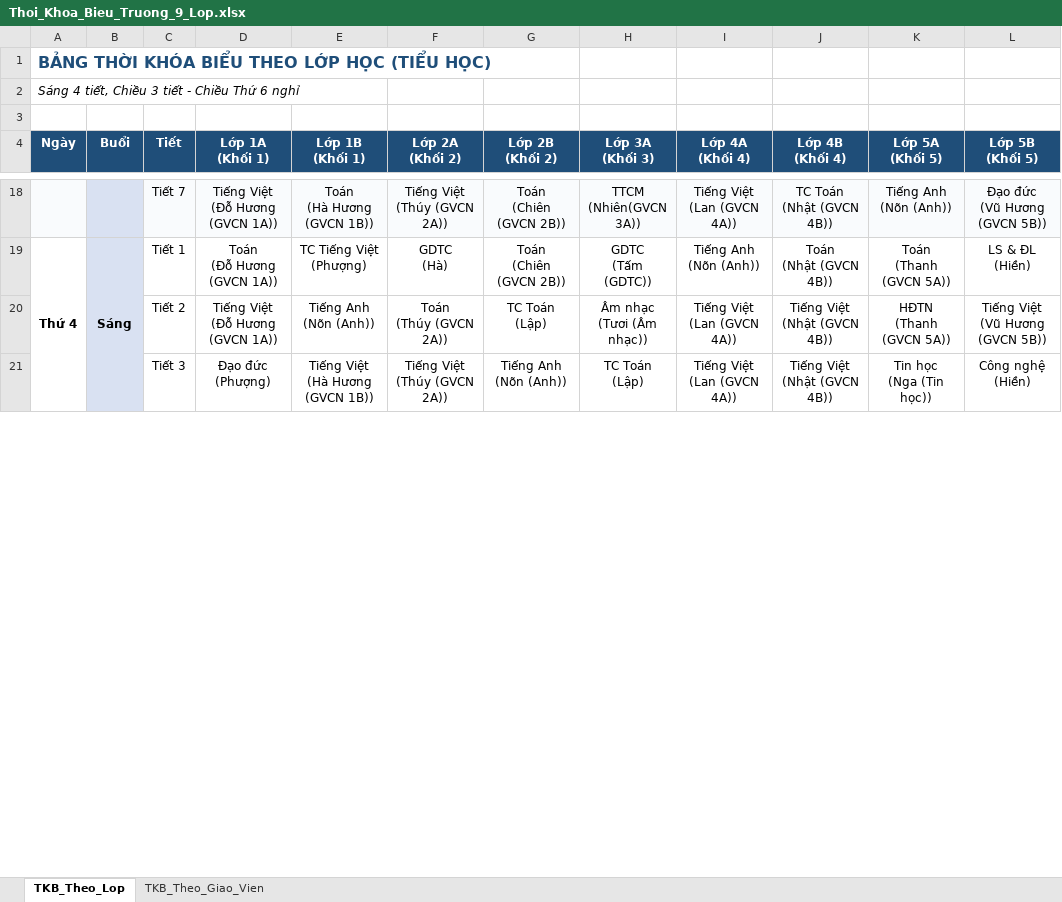
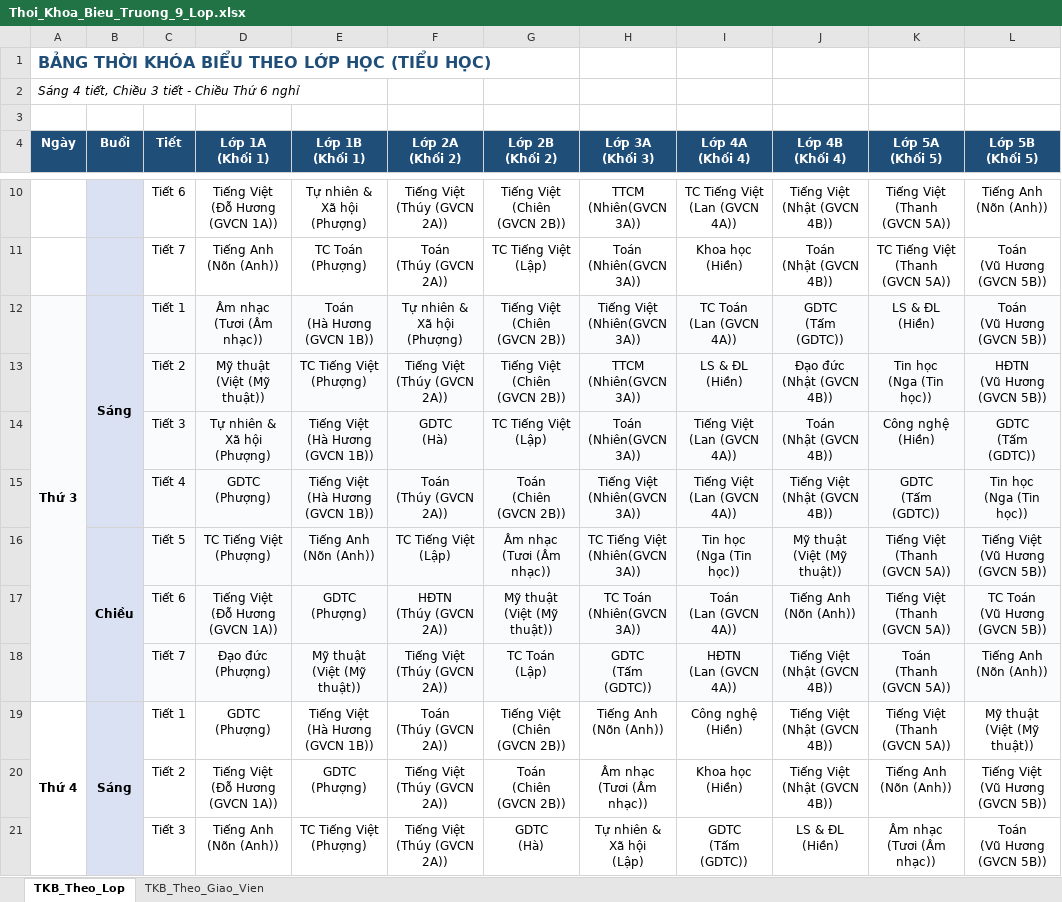
Before and after one commit to TNguyen1228/auto_schedule, an Excel workbook: Thoi_Khoa_Bieu_Truong_9_Lop.xlsx, sheet TKB_Theo_Lop, drawn as a sheet; only a part is shown, gaps mark what is left out; values as stored, in another font and other column widths than the file's, no borders; removed rows and columns are numbered as before the commit, all else as after; ↵ is a line break in a cell; the diff covers the shown part only; the diff names each change by its address in the sheet, - before the commit and + after, or states it on an @@ line.

```diff
--- a/Thoi_Khoa_Bieu_Truong_9_Lop.xlsx (sheet TKB_Theo_Lop)
+++ b/Thoi_Khoa_Bieu_Truong_9_Lop.xlsx (sheet TKB_Theo_Lop)
-C10 (Tiết): Tiết 7
+C10 (Tiết): Tiết 6
-C10:L10 fill: #F9FBFD
+C10:L10 fill: none
-E10 (Lớp 1B (Khối 1)): Toán ↵ (Hà Hương (GVCN 1B))
+E10 (Lớp 1B (Khối 1)): Tự nhiên & Xã hội ↵ (Phượng)
-G10 (Lớp 2B (Khối 2)): Toán ↵ (Chiên (GVCN 2B))
+G10 (Lớp 2B (Khối 2)): Tiếng Việt ↵ (Chiên (GVCN 2B))
-I10 (Lớp 4A (Khối 4)): Tiếng Việt ↵ (Lan (GVCN 4A))
+I10 (Lớp 4A (Khối 4)): TC Tiếng Việt ↵ (Lan (GVCN 4A))
-J10 (Lớp 4B (Khối 4)): TC Toán ↵ (Nhật (GVCN 4B))
+J10 (Lớp 4B (Khối 4)): Tiếng Việt ↵ (Nhật (GVCN 4B))
-K10 (Lớp 5A (Khối 5)): Tiếng Anh ↵ (Nõn (Anh))
+K10 (Lớp 5A (Khối 5)): Tiếng Việt ↵ (Thanh (GVCN 5A))
-L10 (Lớp 5B (Khối 5)): Đạo đức ↵ (Vũ Hương (GVCN 5B))
+L10 (Lớp 5B (Khối 5)): Tiếng Anh ↵ (Nõn (Anh))
+row 11:  |  | Tiết 7 | Tiếng Anh ↵ (Nõn (Anh)) | TC Toán ↵ (Phượng) | Toán ↵ (Thúy (GVCN 2A)) | TC Tiếng Việt ↵ (Lập) | Toán ↵ (Nhiên(GVCN 3A)) | Khoa học ↵ (Hiền) | Toán ↵ (Nhật (GVCN 4B)) | TC Tiếng Việt ↵ (Thanh (GVCN 5A)) | Toán ↵ (Vũ Hương (GVCN 5B))
+row 12: Thứ 3 | Sáng | Tiết 1 | Âm nhạc ↵ (Tươi (Âm nhạc)) | Toán ↵ (Hà Hương (GVCN 1B)) | Tự nhiên & Xã hội ↵ (Phượng) | Tiếng Việt ↵ (Chiên (GVCN 2B)) | Tiếng Việt ↵ (Nhiên(GVCN 3A)) | TC Toán ↵ (Lan (GVCN 4A)) | GDTC ↵ (Tấm (GDTC)) | LS & ĐL ↵ (Hiền) | Toán ↵ (Vũ Hương (GVCN 5B))
+row 13:  |  | Tiết 2 | Mỹ thuật ↵ (Việt (Mỹ thuật)) | TC Tiếng Việt ↵ (Phượng) | Tiếng Việt ↵ (Thúy (GVCN 2A)) | Tiếng Việt ↵ (Chiên (GVCN 2B)) | TTCM ↵ (Nhiên(GVCN 3A)) | LS & ĐL ↵ (Hiền) | Đạo đức ↵ (Nhật (GVCN 4B)) | Tin học ↵ (Nga (Tin học)) | HĐTN ↵ (Vũ Hương (GVCN 5B))
+row 14:  |  | Tiết 3 | Tự nhiên & Xã hội ↵ (Phượng) | Tiếng Việt ↵ (Hà Hương (GVCN 1B)) | GDTC ↵ (Hà) | TC Tiếng Việt ↵ (Lập) | Toán ↵ (Nhiên(GVCN 3A)) | Tiếng Việt ↵ (Lan (GVCN 4A)) | Toán ↵ (Nhật (GVCN 4B)) | Công nghệ ↵ (Hiền) | GDTC ↵ (Tấm (GDTC))
+row 15:  |  | Tiết 4 | GDTC ↵ (Phượng) | Tiếng Việt ↵ (Hà Hương (GVCN 1B)) | Toán ↵ (Thúy (GVCN 2A)) | Toán ↵ (Chiên (GVCN 2B)) | Tiếng Việt ↵ (Nhiên(GVCN 3A)) | Tiếng Việt ↵ (Lan (GVCN 4A)) | Tiếng Việt ↵ (Nhật (GVCN 4B)) | GDTC ↵ (Tấm (GDTC)) | Tin học ↵ (Nga (Tin học))
+row 16:  | Chiều | Tiết 5 | TC Tiếng Việt ↵ (Phượng) | Tiếng Anh ↵ (Nõn (Anh)) | TC Tiếng Việt ↵ (Lập) | Âm nhạc ↵ (Tươi (Âm nhạc)) | TC Tiếng Việt ↵ (Nhiên(GVCN 3A)) | Tin học ↵ (Nga (Tin học)) | Mỹ thuật ↵ (Việt (Mỹ thuật)) | Tiếng Việt ↵ (Thanh (GVCN 5A)) | Tiếng Việt ↵ (Vũ Hương (GVCN 5B))
+row 17:  |  | Tiết 6 | Tiếng Việt ↵ (Đỗ Hương (GVCN 1A)) | GDTC ↵ (Phượng) | HĐTN ↵ (Thúy (GVCN 2A)) | Mỹ thuật ↵ (Việt (Mỹ thuật)) | TC Toán ↵ (Nhiên(GVCN 3A)) | Toán ↵ (Lan (GVCN 4A)) | Tiếng Anh ↵ (Nõn (Anh)) | Tiếng Việt ↵ (Thanh (GVCN 5A)) | TC Toán ↵ (Vũ Hương (GVCN 5B))
+row 18:  |  | Tiết 7 | Đạo đức ↵ (Phượng) | Mỹ thuật ↵ (Việt (Mỹ thuật)) | Tiếng Việt ↵ (Thúy (GVCN 2A)) | TC Toán ↵ (Lập) | GDTC ↵ (Tấm (GDTC)) | HĐTN ↵ (Lan (GVCN 4A)) | Tiếng Việt ↵ (Nhật (GVCN 4B)) | Toán ↵ (Thanh (GVCN 5A)) | Tiếng Anh ↵ (Nõn (Anh))
-D19 (Lớp 1A (Khối 1)): Toán ↵ (Đỗ Hương (GVCN 1A))
+D19 (Lớp 1A (Khối 1)): GDTC ↵ (Phượng)
-E19 (Lớp 1B (Khối 1)): TC Tiếng Việt ↵ (Phượng)
+E19 (Lớp 1B (Khối 1)): Tiếng Việt ↵ (Hà Hương (GVCN 1B))
-F19 (Lớp 2A (Khối 2)): GDTC ↵ (Hà)
+F19 (Lớp 2A (Khối 2)): Toán ↵ (Thúy (GVCN 2A))
-G19 (Lớp 2B (Khối 2)): Toán ↵ (Chiên (GVCN 2B))
+G19 (Lớp 2B (Khối 2)): Tiếng Việt ↵ (Chiên (GVCN 2B))
-H19 (Lớp 3A (Khối 3)): GDTC ↵ (Tấm (GDTC))
+H19 (Lớp 3A (Khối 3)): Tiếng Anh ↵ (Nõn (Anh))
-I19 (Lớp 4A (Khối 4)): Tiếng Anh ↵ (Nõn (Anh))
+I19 (Lớp 4A (Khối 4)): Công nghệ ↵ (Hiền)
-J19 (Lớp 4B (Khối 4)): Toán ↵ (Nhật (GVCN 4B))
+J19 (Lớp 4B (Khối 4)): Tiếng Việt ↵ (Nhật (GVCN 4B))
-K19 (Lớp 5A (Khối 5)): Toán ↵ (Thanh (GVCN 5A))
+K19 (Lớp 5A (Khối 5)): Tiếng Việt ↵ (Thanh (GVCN 5A))
-L19 (Lớp 5B (Khối 5)): LS & ĐL ↵ (Hiền)
+L19 (Lớp 5B (Khối 5)): Mỹ thuật ↵ (Việt (Mỹ thuật))
-E20 (Lớp 1B (Khối 1)): Tiếng Anh ↵ (Nõn (Anh))
+E20 (Lớp 1B (Khối 1)): GDTC ↵ (Phượng)
-F20 (Lớp 2A (Khối 2)): Toán ↵ (Thúy (GVCN 2A))
+F20 (Lớp 2A (Khối 2)): Tiếng Việt ↵ (Thúy (GVCN 2A))
-G20 (Lớp 2B (Khối 2)): TC Toán ↵ (Lập)
+G20 (Lớp 2B (Khối 2)): Toán ↵ (Chiên (GVCN 2B))
-I20 (Lớp 4A (Khối 4)): Tiếng Việt ↵ (Lan (GVCN 4A))
+I20 (Lớp 4A (Khối 4)): Khoa học ↵ (Hiền)
-K20 (Lớp 5A (Khối 5)): HĐTN ↵ (Thanh (GVCN 5A))
+K20 (Lớp 5A (Khối 5)): Tiếng Anh ↵ (Nõn (Anh))
-row 21:  |  | Tiết 3 | Đạo đức ↵ (Phượng) | Tiếng Việt ↵ (Hà Hương (GVCN 1B)) | Tiếng Việt ↵ (Thúy (GVCN 2A)) | Tiếng Anh ↵ (Nõn (Anh)) | TC Toán ↵ (Lập) | Tiếng Việt ↵ (Lan (GVCN 4A)) | Tiếng Việt ↵ (Nhật (GVCN 4B)) | Tin học ↵ (Nga (Tin học)) | Công nghệ ↵ (Hiền)
+row 21:  |  | Tiết 3 | Tiếng Anh ↵ (Nõn (Anh)) | TC Tiếng Việt ↵ (Phượng) | Tiếng Việt ↵ (Thúy (GVCN 2A)) | GDTC ↵ (Hà) | Tự nhiên & Xã hội ↵ (Lập) | GDTC ↵ (Tấm (GDTC)) | LS & ĐL ↵ (Hiền) | Âm nhạc ↵ (Tươi (Âm nhạc)) | Toán ↵ (Vũ Hương (GVCN 5B))
```
Also changed, not shown: 9 added rows, 17 removed rows, 55 edited cells, cell formats and merged cells elsewhere in this sheet, sheet TKB_Theo_Giao_Vien, 2 other files.
